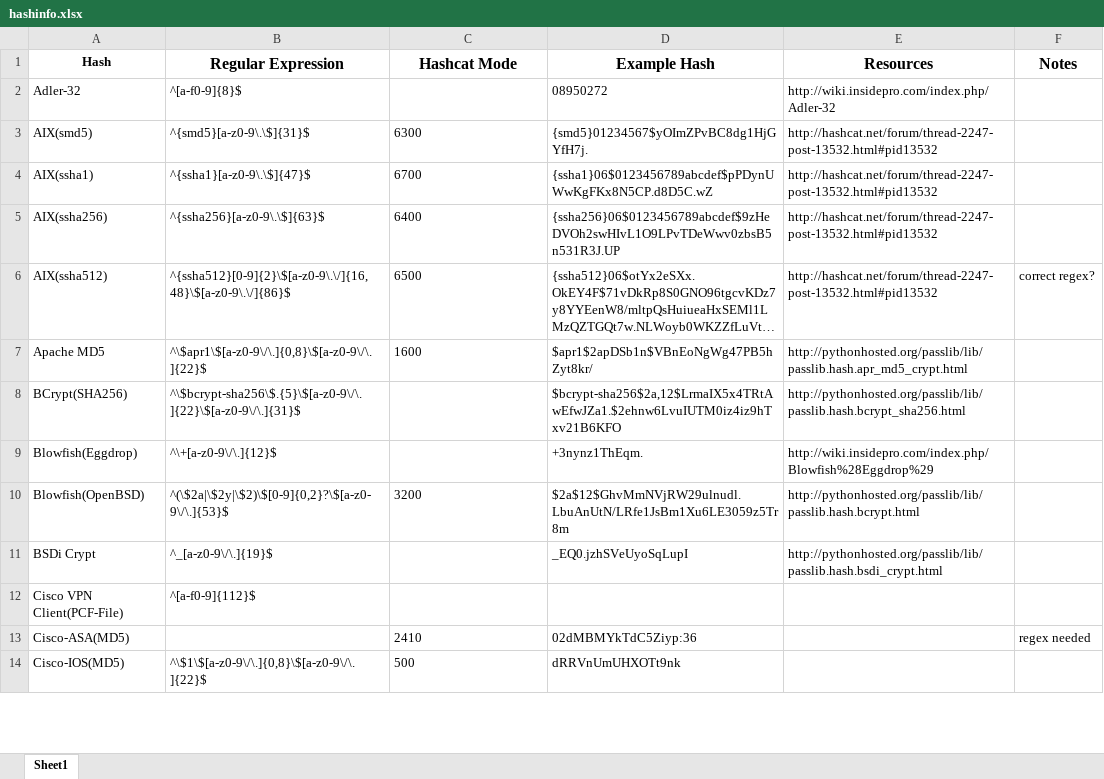
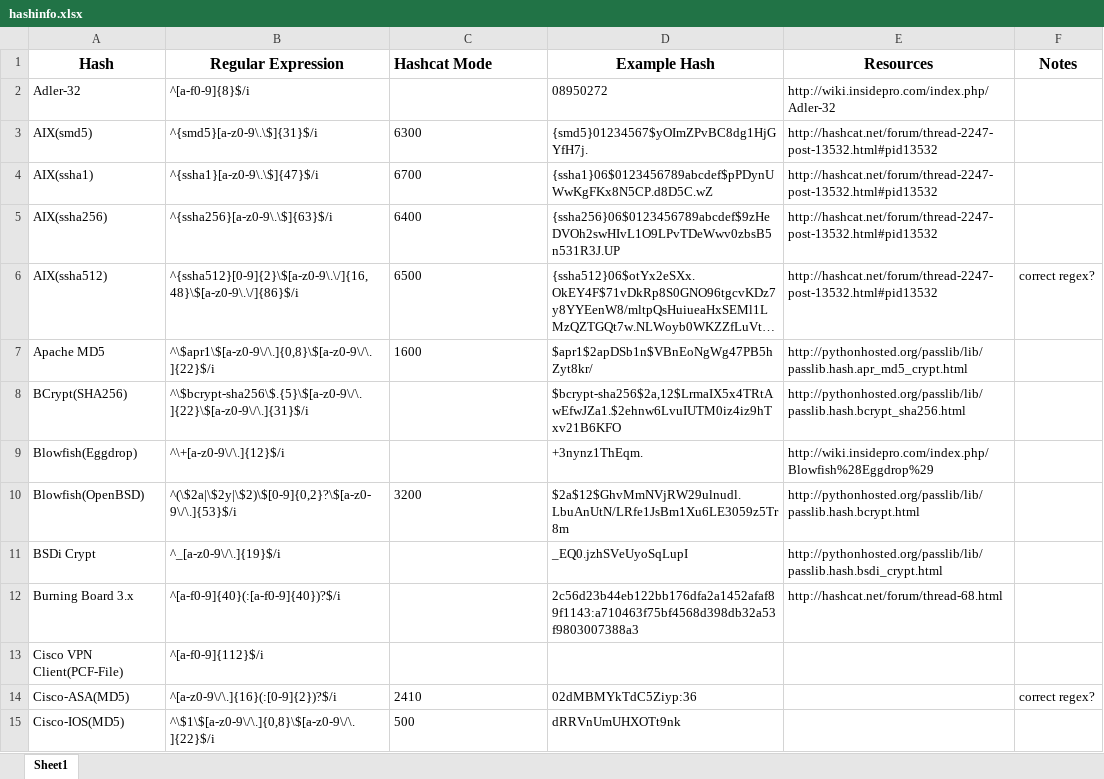
Before and after one commit to psypanda/hashID, an Excel workbook: hashinfo.xlsx, sheet Sheet1, drawn as a sheet; only a part is shown; long unchanged cells end in …; values as stored, in another font and other column widths than the file's, no borders; addresses are those after the commit; the diff covers the shown part only; the diff names each change by its address in the sheet, - before the commit and + after, or states it on an @@ line.

Commit message:
updated hashinfos

```diff
--- a/hashinfo.xlsx (sheet Sheet1)
+++ b/hashinfo.xlsx (sheet Sheet1)
@@ A1 text size: larger @@
-C1 alignment: center
+C1 alignment: left
-B2 (Regular Expression): ^[a-f0-9]{8}$
+B2 (Regular Expression): ^[a-f0-9]{8}$/i
-B3 (Regular Expression): ^{smd5}[a-z0-9\.\$]{31}$
+B3 (Regular Expression): ^{smd5}[a-z0-9\.\$]{31}$/i
-B4 (Regular Expression): ^{ssha1}[a-z0-9\.\$]{47}$
+B4 (Regular Expression): ^{ssha1}[a-z0-9\.\$]{47}$/i
-B5 (Regular Expression): ^{ssha256}[a-z0-9\.\$]{63}$
+B5 (Regular Expression): ^{ssha256}[a-z0-9\.\$]{63}$/i
-B6 (Regular Expression): ^{ssha512}[0-9]{2}\$[a-z0-9\.\/]{16,48}\$[a-z0-9\.\/]{86}$
+B6 (Regular Expression): ^{ssha512}[0-9]{2}\$[a-z0-9\.\/]{16,48}\$[a-z0-9\.\/]{86}$/i
-B7 (Regular Expression): ^\$apr1\$[a-z0-9\/\.]{0,8}\$[a-z0-9\/\.]{22}$
+B7 (Regular Expression): ^\$apr1\$[a-z0-9\/\.]{0,8}\$[a-z0-9\/\.]{22}$/i
-B8 (Regular Expression): ^\$bcrypt-sha256\$.{5}\$[a-z0-9\/\.]{22}\$[a-z0-9\/\.]{31}$
+B8 (Regular Expression): ^\$bcrypt-sha256\$.{5}\$[a-z0-9\/\.]{22}\$[a-z0-9\/\.]{31}$/i
-B9 (Regular Expression): ^\+[a-z0-9\/\.]{12}$
+B9 (Regular Expression): ^\+[a-z0-9\/\.]{12}$/i
-B10 (Regular Expression): ^(\$2a|\$2y|\$2)\$[0-9]{0,2}?\$[a-z0-9\/\.]{53}$
+B10 (Regular Expression): ^(\$2a|\$2y|\$2)\$[0-9]{0,2}?\$[a-z0-9\/\.]{53}$/i
-B11 (Regular Expression): ^_[a-z0-9\/\.]{19}$
+B11 (Regular Expression): ^_[a-z0-9\/\.]{19}$/i
+row 12: Burning Board 3.x | ^[a-f0-9]{40}(:[a-f0-9]{40})?$/i |  | 2c56d23b44eb122bb176dfa2a1452afaf89f1143:a710463f75bf4568d398db32a53f9803007388a3 | http://hashcat.net/forum/thread-68.html
-B13 (Regular Expression): ^[a-f0-9]{112}$
+B13 (Regular Expression): ^[a-f0-9]{112}$/i
-B14 (Regular Expression): (empty)
+B14 (Regular Expression): ^[a-z0-9\/\.]{16}(:[0-9]{2})?$/i
-F14 (Notes): regex needed
+F14 (Notes): correct regex?
-B15 (Regular Expression): ^\$1\$[a-z0-9\/\.]{0,8}\$[a-z0-9\/\.]{22}$
+B15 (Regular Expression): ^\$1\$[a-z0-9\/\.]{0,8}\$[a-z0-9\/\.]{22}$/i
```
Also changed, not shown: 5 added rows, 4 removed rows and 152 edited cells elsewhere in this sheet.
